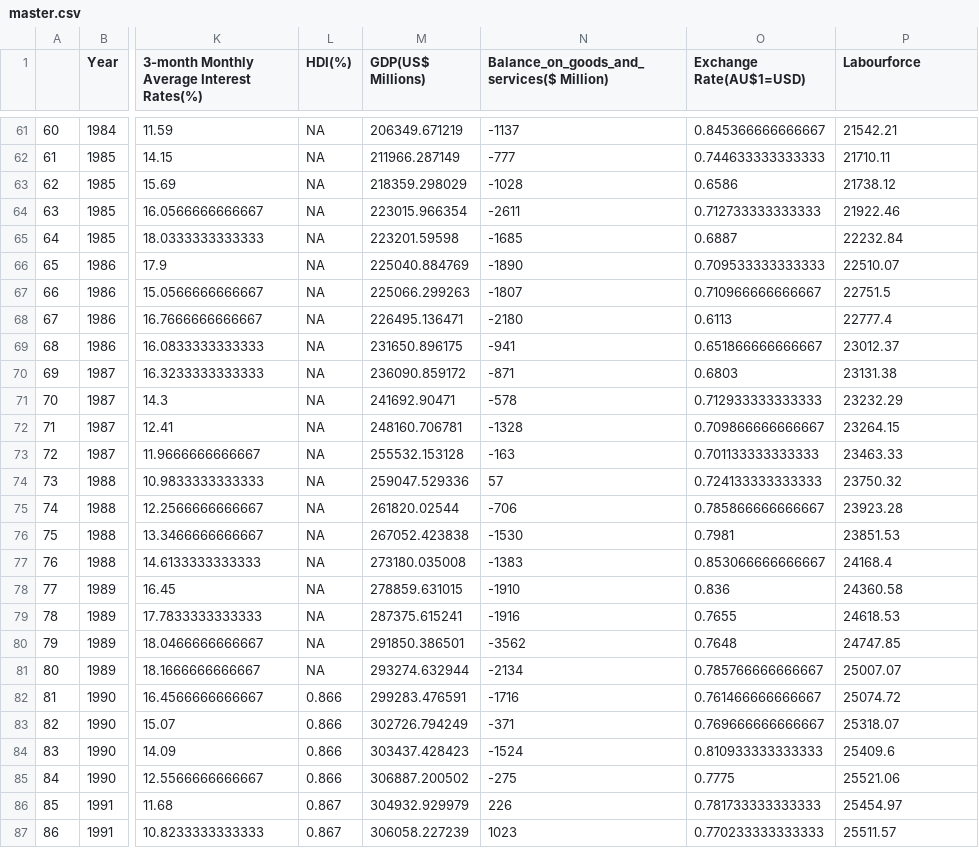
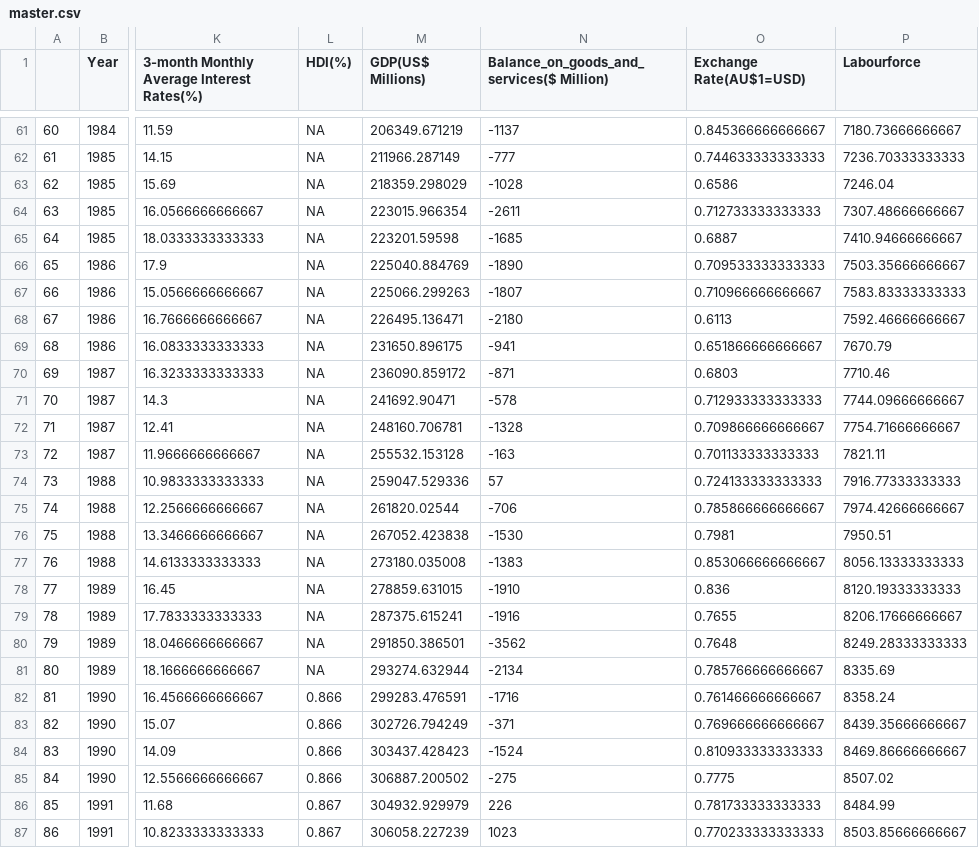
Before and after one commit to AbishekArunachalam/Forecasting-GDP-of-Australia, a CSV file: master.csv, drawn as a sheet; only a part is shown, gaps mark what is left out; the diff covers the shown part only; the diff names each change by its address in the sheet, - before the commit and + after, or states it on an @@ line.

```diff
--- a/master.csv
+++ b/master.csv
-P61 (Labourforce): 21542.21
+P61 (Labourforce): 7180.73666666667
-P62 (Labourforce): 21710.11
+P62 (Labourforce): 7236.70333333333
-P63 (Labourforce): 21738.12
+P63 (Labourforce): 7246.04
-P64 (Labourforce): 21922.46
+P64 (Labourforce): 7307.48666666667
-P65 (Labourforce): 22232.84
+P65 (Labourforce): 7410.94666666667
-P66 (Labourforce): 22510.07
+P66 (Labourforce): 7503.35666666667
-P67 (Labourforce): 22751.5
+P67 (Labourforce): 7583.83333333333
-P68 (Labourforce): 22777.4
+P68 (Labourforce): 7592.46666666667
-P69 (Labourforce): 23012.37
+P69 (Labourforce): 7670.79
-P70 (Labourforce): 23131.38
+P70 (Labourforce): 7710.46
-P71 (Labourforce): 23232.29
+P71 (Labourforce): 7744.09666666667
-P72 (Labourforce): 23264.15
+P72 (Labourforce): 7754.71666666667
-P73 (Labourforce): 23463.33
+P73 (Labourforce): 7821.11
-P74 (Labourforce): 23750.32
+P74 (Labourforce): 7916.77333333333
-P75 (Labourforce): 23923.28
+P75 (Labourforce): 7974.42666666667
-P76 (Labourforce): 23851.53
+P76 (Labourforce): 7950.51
-P77 (Labourforce): 24168.4
+P77 (Labourforce): 8056.13333333333
-P78 (Labourforce): 24360.58
+P78 (Labourforce): 8120.19333333333
-P79 (Labourforce): 24618.53
+P79 (Labourforce): 8206.17666666667
-P80 (Labourforce): 24747.85
+P80 (Labourforce): 8249.28333333333
-P81 (Labourforce): 25007.07
+P81 (Labourforce): 8335.69
-P82 (Labourforce): 25074.72
+P82 (Labourforce): 8358.24
-P83 (Labourforce): 25318.07
+P83 (Labourforce): 8439.35666666667
-P84 (Labourforce): 25409.6
+P84 (Labourforce): 8469.86666666667
-P85 (Labourforce): 25521.06
+P85 (Labourforce): 8507.02
-P86 (Labourforce): 25454.97
+P86 (Labourforce): 8484.99
-P87 (Labourforce): 25511.57
+P87 (Labourforce): 8503.85666666667
```
Also changed, not shown: 134 edited cells elsewhere in this file, 1 other file.
